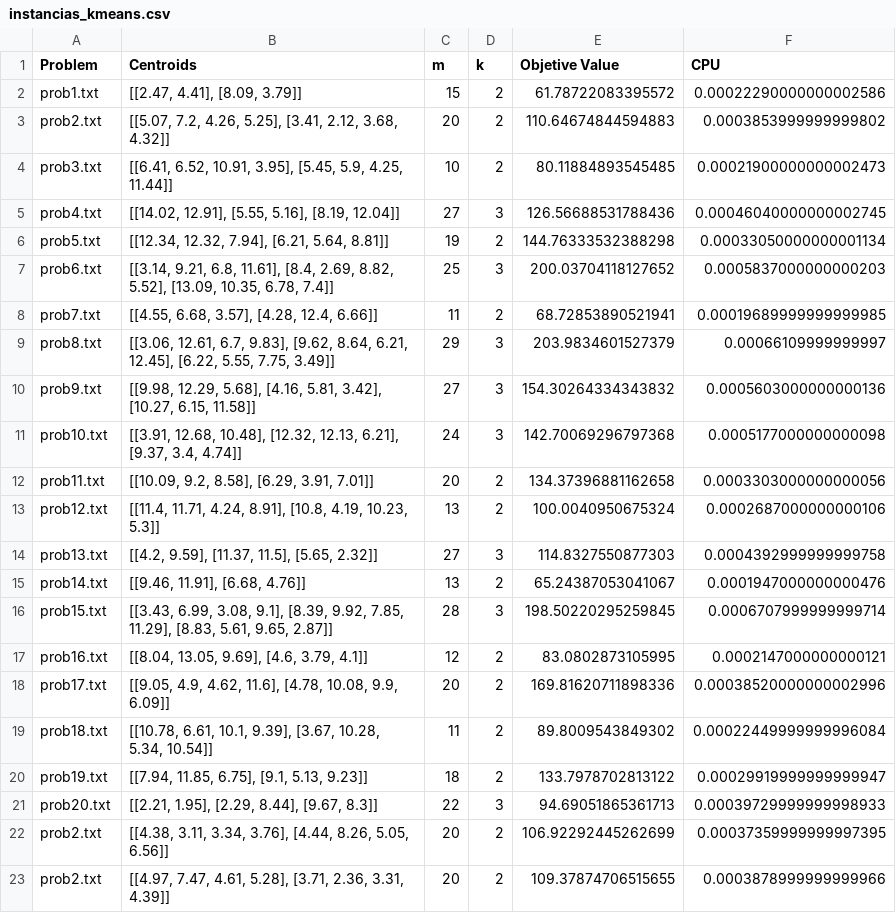
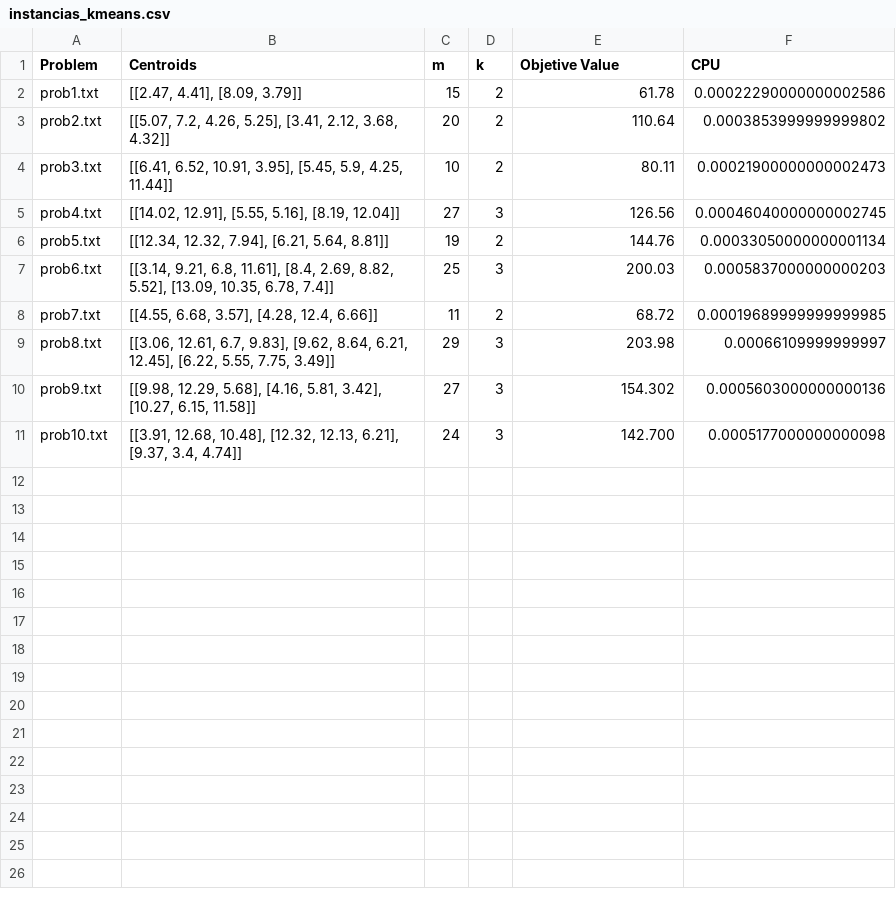
Before and after one commit to Saul-Sosa-Diaz/Diseno-y-analisis-de-algoritmos, a CSV file: Practica7/instancias_kmeans.csv, drawn as a sheet.

```diff
--- a/Practica7/instancias_kmeans.csv
+++ b/Practica7/instancias_kmeans.csv
@@ -1,23 +1,11 @@
 Problem,Centroids,m,k,Objetive Value,CPU
-prob1.txt,"[[2.47, 4.41], [8.09, 3.79]]",15,2,61.78722083395572,0.00022290000000002586
-prob2.txt,"[[5.07, 7.2, 4.26, 5.25], [3.41, 2.12, 3.68, 4.32]]",20,2,110.64674844594883,0.0003853999999999802
-prob3.txt,"[[6.41, 6.52, 10.91, 3.95], [5.45, 5.9, 4.25, 11.44]]",10,2,80.11884893545485,0.00021900000000002473
-prob4.txt,"[[14.02, 12.91], [5.55, 5.16], [8.19, 12.04]]",27,3,126.56688531788436,0.00046040000000002745
-prob5.txt,"[[12.34, 12.32, 7.94], [6.21, 5.64, 8.81]]",19,2,144.76333532388298,0.00033050000000001134
-prob6.txt,"[[3.14, 9.21, 6.8, 11.61], [8.4, 2.69, 8.82, 5.52], [13.09, 10.35, 6.78, 7.4]]",25,3,200.03704118127652,0.0005837000000000203
-prob7.txt,"[[4.55, 6.68, 3.57], [4.28, 12.4, 6.66]]",11,2,68.72853890521941,0.00019689999999999985
-prob8.txt,"[[3.06, 12.61, 6.7, 9.83], [9.62, 8.64, 6.21, 12.45], [6.22, 5.55, 7.75, 3.49]]",29,3,203.9834601527379,0.00066109999999997
-prob9.txt,"[[9.98, 12.29, 5.68], [4.16, 5.81, 3.42], [10.27, 6.15, 11.58]]",27,3,154.30264334343832,0.0005603000000000136
-prob10.txt,"[[3.91, 12.68, 10.48], [12.32, 12.13, 6.21], [9.37, 3.4, 4.74]]",24,3,142.70069296797368,0.0005177000000000098
-prob11.txt,"[[10.09, 9.2, 8.58], [6.29, 3.91, 7.01]]",20,2,134.37396881162658,0.0003303000000000056
-prob12.txt,"[[11.4, 11.71, 4.24, 8.91], [10.8, 4.19, 10.23, 5.3]]",13,2,100.0040950675324,0.0002687000000000106
-prob13.txt,"[[4.2, 9.59], [11.37, 11.5], [5.65, 2.32]]",27,3,114.8327550877303,0.0004392999999999758
-prob14.txt,"[[9.46, 11.91], [6.68, 4.76]]",13,2,65.24387053041067,0.0001947000000000476
-prob15.txt,"[[3.43, 6.99, 3.08, 9.1], [8.39, 9.92, 7.85, 11.29], [8.83, 5.61, 9.65, 2.87]]",28,3,198.50220295259845,0.0006707999999999714
-prob16.txt,"[[8.04, 13.05, 9.69], [4.6, 3.79, 4.1]]",12,2,83.0802873105995,0.0002147000000000121
-prob17.txt,"[[9.05, 4.9, 4.62, 11.6], [4.78, 10.08, 9.9, 6.09]]",20,2,169.81620711898336,0.00038520000000002996
-prob18.txt,"[[10.78, 6.61, 10.1, 9.39], [3.67, 10.28, 5.34, 10.54]]",11,2,89.8009543849302,0.00022449999999996084
-prob19.txt,"[[7.94, 11.85, 6.75], [9.1, 5.13, 9.23]]",18,2,133.7978702813122,0.00029919999999999947
-prob20.txt,"[[2.21, 1.95], [2.29, 8.44], [9.67, 8.3]]",22,3,94.69051865361713,0.00039729999999998933
-prob2.txt,"[[4.38, 3.11, 3.34, 3.76], [4.44, 8.26, 5.05, 6.56]]",20,2,106.92292445262699,0.00037359999999997395
-prob2.txt,"[[4.97, 7.47, 4.61, 5.28], [3.71, 2.36, 3.31, 4.39]]",20,2,109.37874706515655,0.0003878999999999966
+prob1.txt,"[[2.47, 4.41], [8.09, 3.79]]",15,2,61.78,0.00022290000000002586
+prob2.txt,"[[5.07, 7.2, 4.26, 5.25], [3.41, 2.12, 3.68, 4.32]]",20,2,110.64,0.0003853999999999802
+prob3.txt,"[[6.41, 6.52, 10.91, 3.95], [5.45, 5.9, 4.25, 11.44]]",10,2,80.11,0.00021900000000002473
+prob4.txt,"[[14.02, 12.91], [5.55, 5.16], [8.19, 12.04]]",27,3,126.56,0.00046040000000002745
+prob5.txt,"[[12.34, 12.32, 7.94], [6.21, 5.64, 8.81]]",19,2,144.76,0.00033050000000001134
+prob6.txt,"[[3.14, 9.21, 6.8, 11.61], [8.4, 2.69, 8.82, 5.52], [13.09, 10.35, 6.78, 7.4]]",25,3,200.03,0.0005837000000000203
+prob7.txt,"[[4.55, 6.68, 3.57], [4.28, 12.4, 6.66]]",11,2,68.72,0.00019689999999999985
+prob8.txt,"[[3.06, 12.61, 6.7, 9.83], [9.62, 8.64, 6.21, 12.45], [6.22, 5.55, 7.75, 3.49]]",29,3,203.98,0.00066109999999997
+prob9.txt,"[[9.98, 12.29, 5.68], [4.16, 5.81, 3.42], [10.27, 6.15, 11.58]]",27,3,154.302,0.0005603000000000136
+prob10.txt,"[[3.91, 12.68, 10.48], [12.32, 12.13, 6.21], [9.37, 3.4, 4.74]]",24,3,142.700,0.0005177000000000098
```
Also changed, not shown: Practica7/instancias_GRASP.csv, Practica7/instancias_GVNS.csv, 2 other files.
